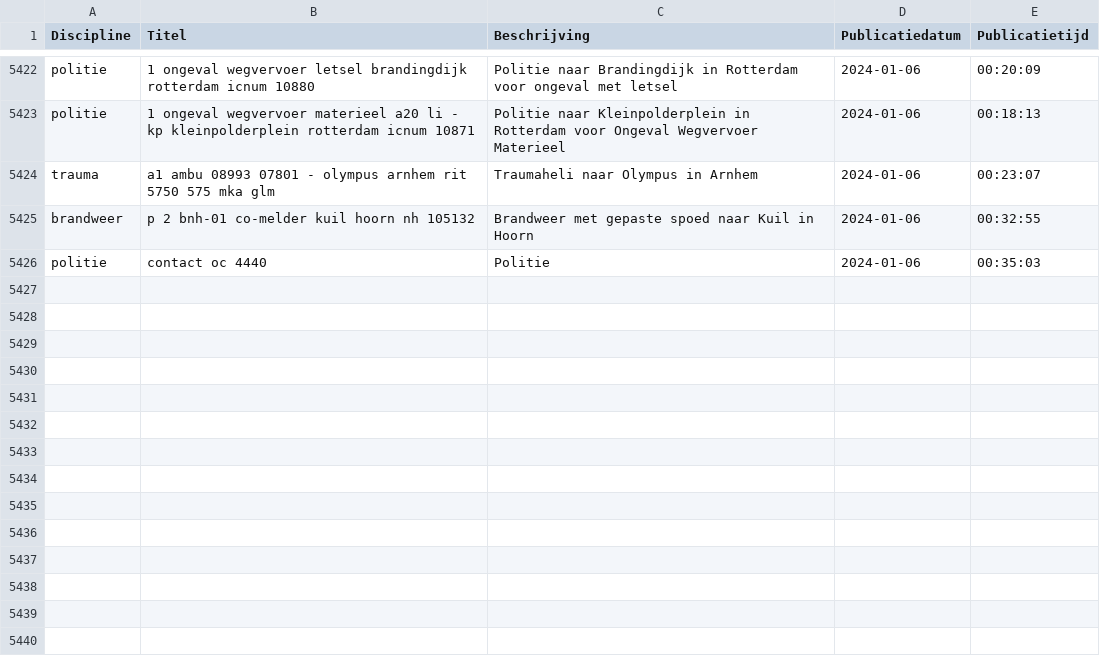
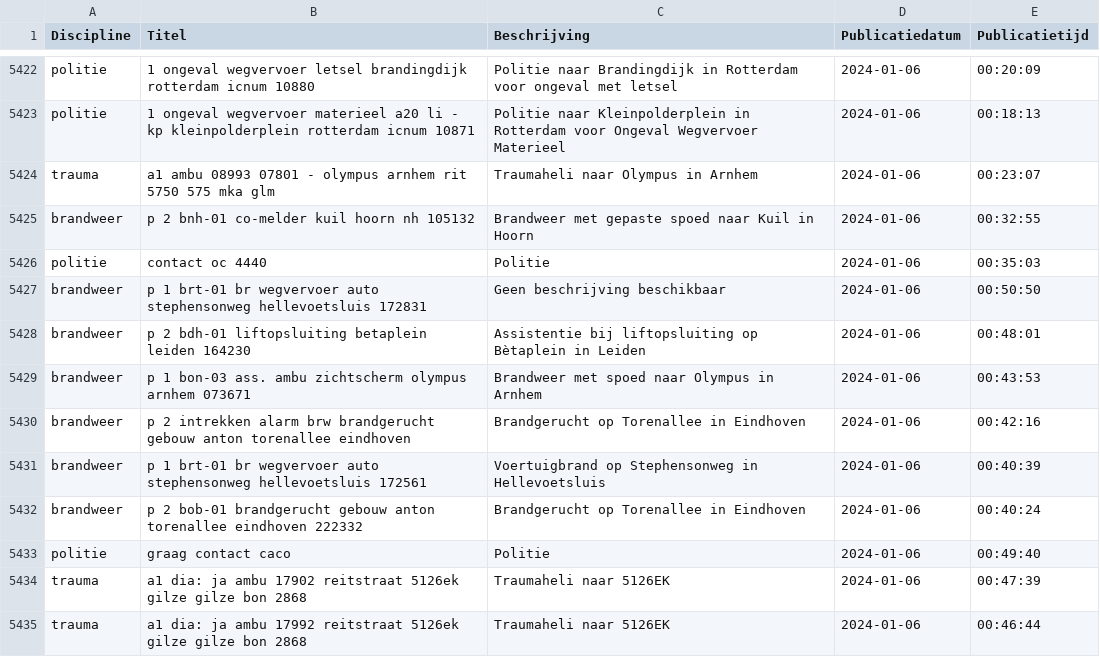
Before and after one commit to maartensiffels/inactief-p2000, a CSV file: data/alarmeringen_2024_1.csv, drawn as a sheet; only a part is shown, gaps mark what is left out; the diff names each change by its address in the sheet, - before the commit and + after, or states it on an @@ line.

```diff
--- a/data/alarmeringen_2024_1.csv
+++ b/data/alarmeringen_2024_1.csv
+row 5427: brandweer | p 1 brt-01 br wegvervoer auto stephensonweg hellevoetsluis 172831 | Geen beschrijving beschikbaar | 2024-01-06 | 00:50:50
+row 5428: brandweer | p 2 bdh-01 liftopsluiting betaplein leiden 164230 | Assistentie bij liftopsluiting op Bètaplein in Leiden | 2024-01-06 | 00:48:01
+row 5429: brandweer | p 1 bon-03 ass. ambu zichtscherm olympus arnhem 073671 | Brandweer met spoed naar Olympus in Arnhem | 2024-01-06 | 00:43:53
+row 5430: brandweer | p 2 intrekken alarm brw brandgerucht gebouw anton torenallee eindhoven | Brandgerucht op Torenallee in Eindhoven | 2024-01-06 | 00:42:16
+row 5431: brandweer | p 1 brt-01 br wegvervoer auto stephensonweg hellevoetsluis 172561 | Voertuigbrand op Stephensonweg in Hellevoetsluis | 2024-01-06 | 00:40:39
+row 5432: brandweer | p 2 bob-01 brandgerucht gebouw anton torenallee eindhoven 222332 | Brandgerucht op Torenallee in Eindhoven | 2024-01-06 | 00:40:24
+row 5433: politie | graag contact caco | Politie | 2024-01-06 | 00:49:40
+row 5434: trauma | a1 dia: ja ambu 17902 reitstraat 5126ek gilze gilze bon 2868 | Traumaheli naar 5126EK | 2024-01-06 | 00:47:39
+row 5435: trauma | a1 dia: ja ambu 17992 reitstraat 5126ek gilze gilze bon 2868 | Traumaheli naar 5126EK | 2024-01-06 | 00:46:44
```
Also changed, not shown: 1 other file.
